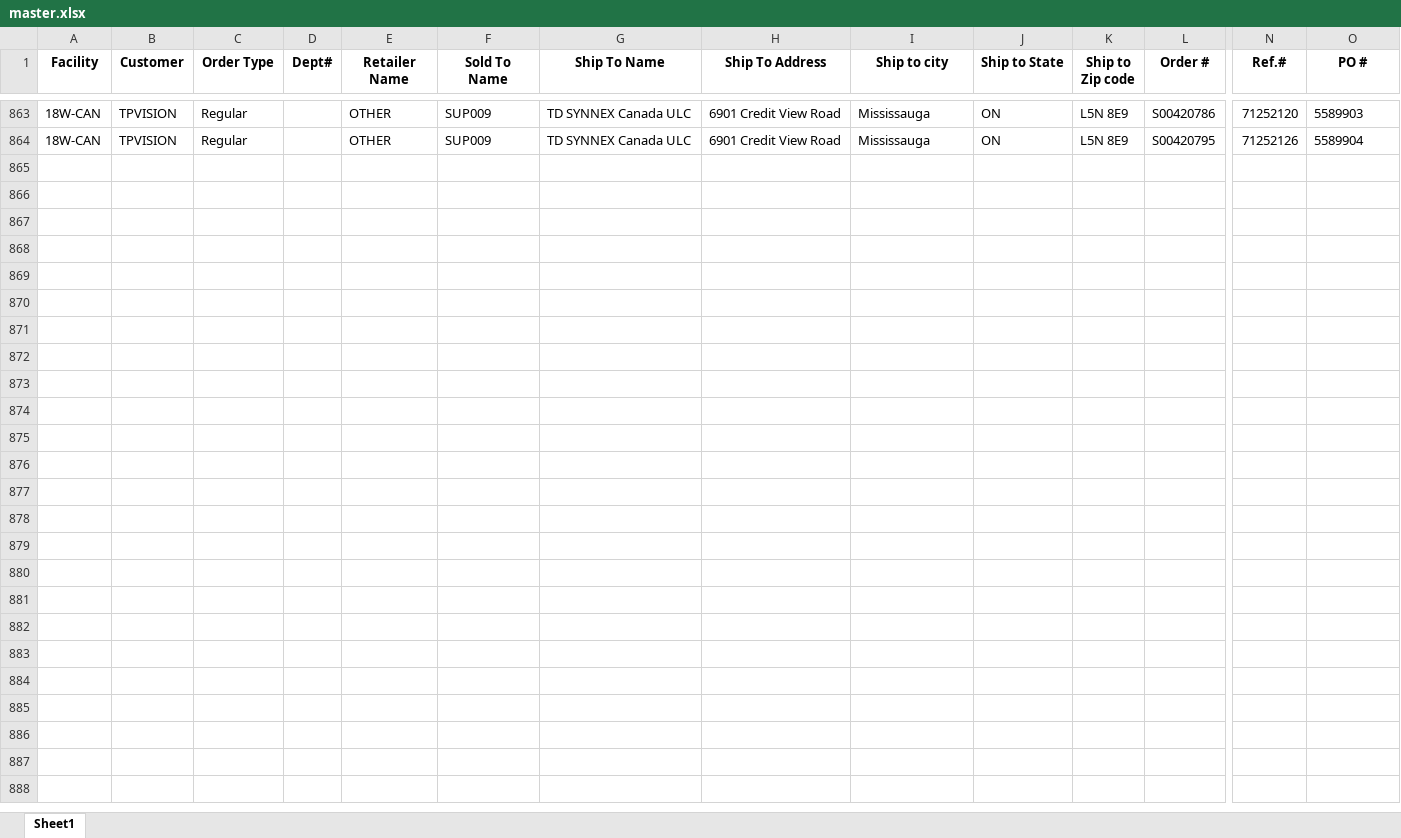
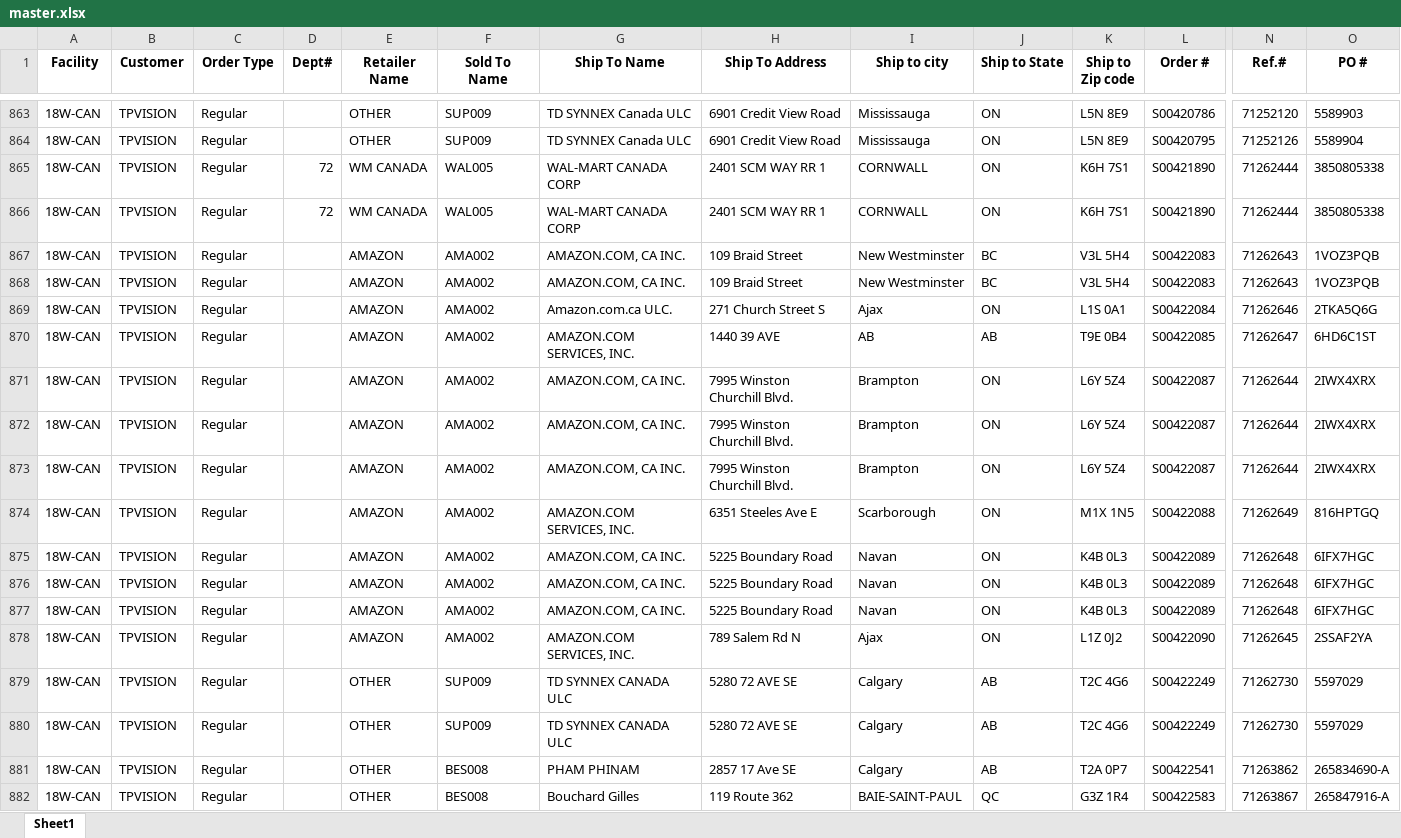
Before and after one commit to raymondli18w/flask-report-app2, an Excel workbook: master.xlsx, sheet Sheet1, drawn as a sheet; only a part is shown, gaps mark what is left out; values as stored, in another font and other column widths than the file's, no borders; rows hold the shown columns only; the diff covers the shown part only; the diff names each change by its address in the sheet, - before the commit and + after, or states it on an @@ line.

Commit message:
Auto-update: 2026-05-07 14:21

```diff
--- a/master.xlsx (sheet Sheet1)
+++ b/master.xlsx (sheet Sheet1)
+row 865: 18W-CAN | TPVISION | Regular | 72 | WM CANADA | WAL005 | WAL-MART CANADA CORP | 2401 SCM WAY RR 1 | CORNWALL | ON | K6H 7S1 | S00421890 | 71262444 | 3850805338
+row 866: 18W-CAN | TPVISION | Regular | 72 | WM CANADA | WAL005 | WAL-MART CANADA CORP | 2401 SCM WAY RR 1 | CORNWALL | ON | K6H 7S1 | S00421890 | 71262444 | 3850805338
+row 867: 18W-CAN | TPVISION | Regular |  | AMAZON | AMA002 | AMAZON.COM, CA INC. | 109 Braid Street | New Westminster | BC | V3L 5H4 | S00422083 | 71262643 | 1VOZ3PQB
+row 868: 18W-CAN | TPVISION | Regular |  | AMAZON | AMA002 | AMAZON.COM, CA INC. | 109 Braid Street | New Westminster | BC | V3L 5H4 | S00422083 | 71262643 | 1VOZ3PQB
+row 869: 18W-CAN | TPVISION | Regular |  | AMAZON | AMA002 | Amazon.com.ca ULC. | 271 Church Street S | Ajax | ON | L1S 0A1 | S00422084 | 71262646 | 2TKA5Q6G
+row 870: 18W-CAN | TPVISION | Regular |  | AMAZON | AMA002 | AMAZON.COM SERVICES, INC. | 1440 39 AVE | AB | AB | T9E 0B4 | S00422085 | 71262647 | 6HD6C1ST
+row 871: 18W-CAN | TPVISION | Regular |  | AMAZON | AMA002 | AMAZON.COM, CA INC. | 7995 Winston Churchill Blvd. | Brampton | ON | L6Y 5Z4 | S00422087 | 71262644 | 2IWX4XRX
+row 872: 18W-CAN | TPVISION | Regular |  | AMAZON | AMA002 | AMAZON.COM, CA INC. | 7995 Winston Churchill Blvd. | Brampton | ON | L6Y 5Z4 | S00422087 | 71262644 | 2IWX4XRX
+row 873: 18W-CAN | TPVISION | Regular |  | AMAZON | AMA002 | AMAZON.COM, CA INC. | 7995 Winston Churchill Blvd. | Brampton | ON | L6Y 5Z4 | S00422087 | 71262644 | 2IWX4XRX
+row 874: 18W-CAN | TPVISION | Regular |  | AMAZON | AMA002 | AMAZON.COM SERVICES, INC. | 6351 Steeles Ave E | Scarborough | ON | M1X 1N5 | S00422088 | 71262649 | 816HPTGQ
+row 875: 18W-CAN | TPVISION | Regular |  | AMAZON | AMA002 | AMAZON.COM, CA INC. | 5225 Boundary Road | Navan | ON | K4B 0L3 | S00422089 | 71262648 | 6IFX7HGC
+row 876: 18W-CAN | TPVISION | Regular |  | AMAZON | AMA002 | AMAZON.COM, CA INC. | 5225 Boundary Road | Navan | ON | K4B 0L3 | S00422089 | 71262648 | 6IFX7HGC
+row 877: 18W-CAN | TPVISION | Regular |  | AMAZON | AMA002 | AMAZON.COM, CA INC. | 5225 Boundary Road | Navan | ON | K4B 0L3 | S00422089 | 71262648 | 6IFX7HGC
+row 878: 18W-CAN | TPVISION | Regular |  | AMAZON | AMA002 | AMAZON.COM SERVICES, INC. | 789 Salem Rd N | Ajax | ON | L1Z 0J2 | S00422090 | 71262645 | 2SSAF2YA
+row 879: 18W-CAN | TPVISION | Regular |  | OTHER | SUP009 | TD SYNNEX CANADA ULC | 5280 72 AVE SE | Calgary | AB | T2C 4G6 | S00422249 | 71262730 | 5597029
+row 880: 18W-CAN | TPVISION | Regular |  | OTHER | SUP009 | TD SYNNEX CANADA ULC | 5280 72 AVE SE | Calgary | AB | T2C 4G6 | S00422249 | 71262730 | 5597029
+row 881: 18W-CAN | TPVISION | Regular |  | OTHER | BES008 | PHAM PHINAM | 2857 17 Ave SE | Calgary | AB | T2A 0P7 | S00422541 | 71263862 | 265834690-A
+row 882: 18W-CAN | TPVISION | Regular |  | OTHER | BES008 | Bouchard Gilles | 119 Route 362 | BAIE-SAINT-PAUL | QC | G3Z 1R4 | S00422583 | 71263867 | 265847916-A
```
Also changed, not shown: 1 added row and 4 moved rows elsewhere in this sheet.
